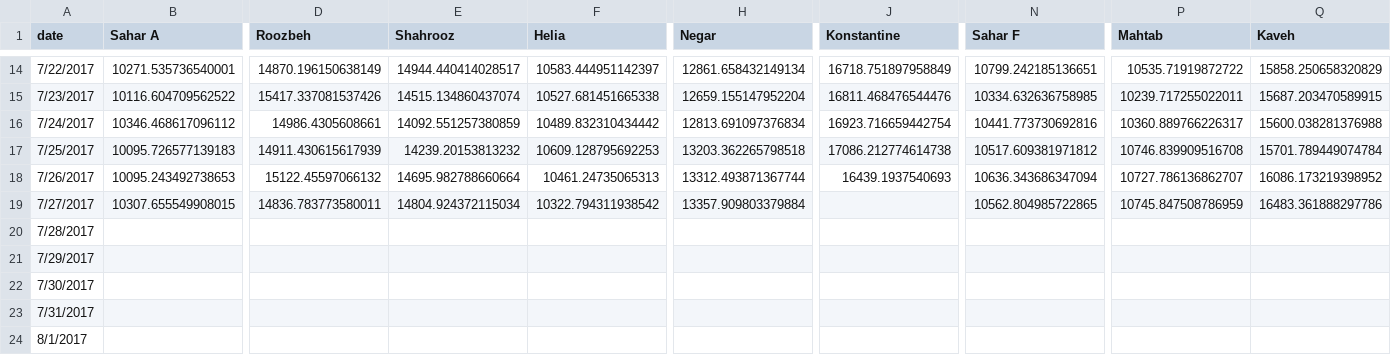
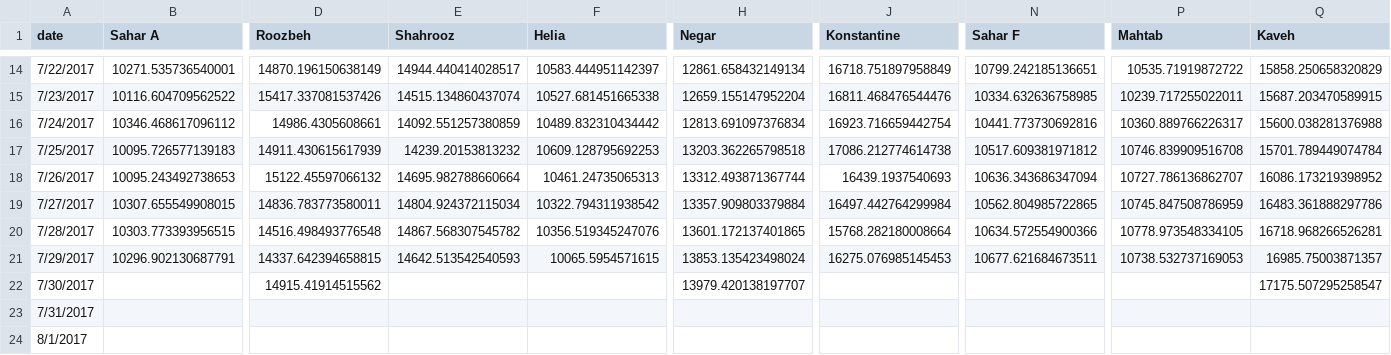
Before and after one commit to synchronization/challenge, a TSV file: acc-data.tsv, drawn as a sheet; only a part is shown, gaps mark what is left out; the diff covers the shown part only; the diff names each change by its address in the sheet, - before the commit and + after, or states it on an @@ line.

```diff
--- a/acc-data.tsv
+++ b/acc-data.tsv
-J19 (Konstantine): (empty)
+J19 (Konstantine): 16497.442764299984
-B20 (Sahar A): (empty)
+B20 (Sahar A): 10303.773393956515
-D20 (Roozbeh): (empty)
+D20 (Roozbeh): 14516.498493776548
-E20 (Shahrooz): (empty)
+E20 (Shahrooz): 14867.568307545782
-F20 (Helia): (empty)
+F20 (Helia): 10356.519345247076
-H20 (Negar): (empty)
+H20 (Negar): 13601.172137401865
-J20 (Konstantine): (empty)
+J20 (Konstantine): 15768.282180008664
-N20 (Sahar F): (empty)
+N20 (Sahar F): 10634.572554900366
-P20 (Mahtab): (empty)
+P20 (Mahtab): 10778.973548334105
-Q20 (Kaveh): (empty)
+Q20 (Kaveh): 16718.968266526281
-B21 (Sahar A): (empty)
+B21 (Sahar A): 10296.902130687791
-D21 (Roozbeh): (empty)
+D21 (Roozbeh): 14337.642394658815
-E21 (Shahrooz): (empty)
+E21 (Shahrooz): 14642.513542540593
-F21 (Helia): (empty)
+F21 (Helia): 10065.5954571615
-H21 (Negar): (empty)
+H21 (Negar): 13853.135423498024
-J21 (Konstantine): (empty)
+J21 (Konstantine): 16275.076985145453
-N21 (Sahar F): (empty)
+N21 (Sahar F): 10677.621684673511
-P21 (Mahtab): (empty)
+P21 (Mahtab): 10738.532737169053
-Q21 (Kaveh): (empty)
+Q21 (Kaveh): 16985.75003871357
-D22 (Roozbeh): (empty)
+D22 (Roozbeh): 14915.41914515562
-H22 (Negar): (empty)
+H22 (Negar): 13979.420138197707
-Q22 (Kaveh): (empty)
+Q22 (Kaveh): 17175.507295258547
```
Also changed, not shown: 2 edited cells elsewhere in this file, Challenge.csv.
